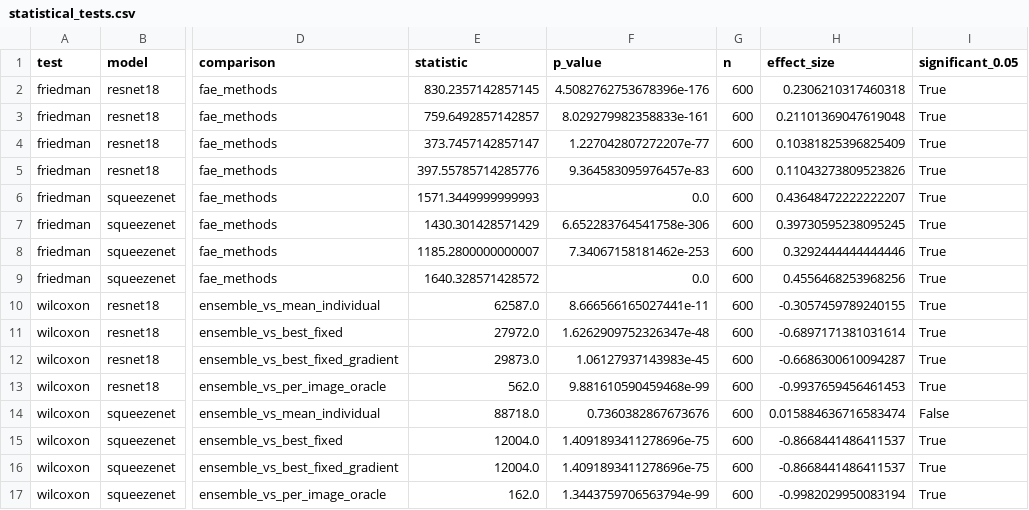
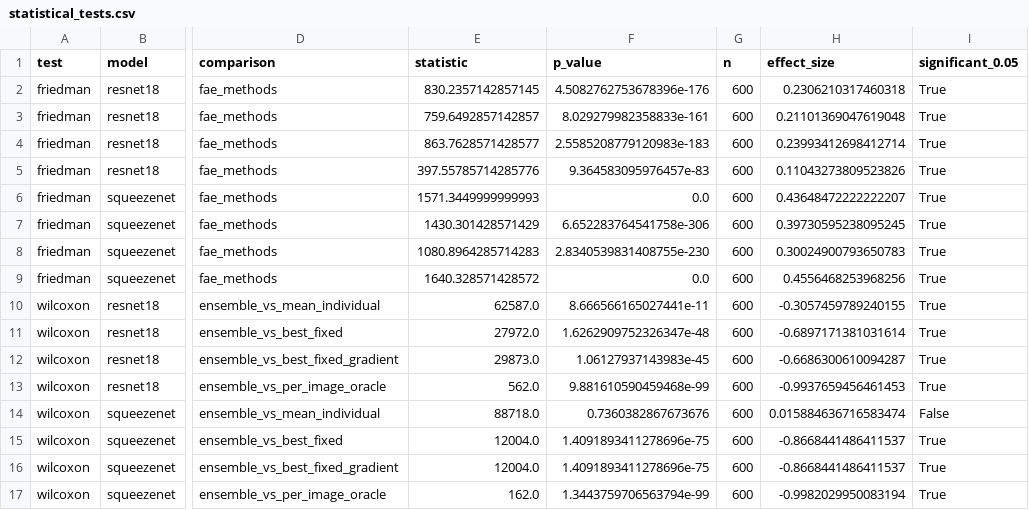
Before and after one commit to dawkopagh/fae-metrics-master-thesis, a CSV file: results/statistical_tests.csv, drawn as a sheet; only a part is shown, gaps mark what is left out; the diff names each change by its address in the sheet, - before the commit and + after, or states it on an @@ line.

```diff
--- a/results/statistical_tests.csv
+++ b/results/statistical_tests.csv
-E4 (statistic): 373.7457142857147
+E4 (statistic): 863.7628571428577
-F4 (p_value): 1.227042807272207e-77
+F4 (p_value): 2.5585208779120983e-183
-H4 (effect_size): 0.10381825396825409
+H4 (effect_size): 0.23993412698412714
-E8 (statistic): 1185.2800000000007
+E8 (statistic): 1080.8964285714283
-F8 (p_value): 7.34067158181462e-253
+F8 (p_value): 2.8340539831408755e-230
-H8 (effect_size): 0.3292444444444446
+H8 (effect_size): 0.30024900793650783
```
Also changed, not shown: results/cd_summary.csv, results/meta_evaluation_reliability.csv, 22 other files.
